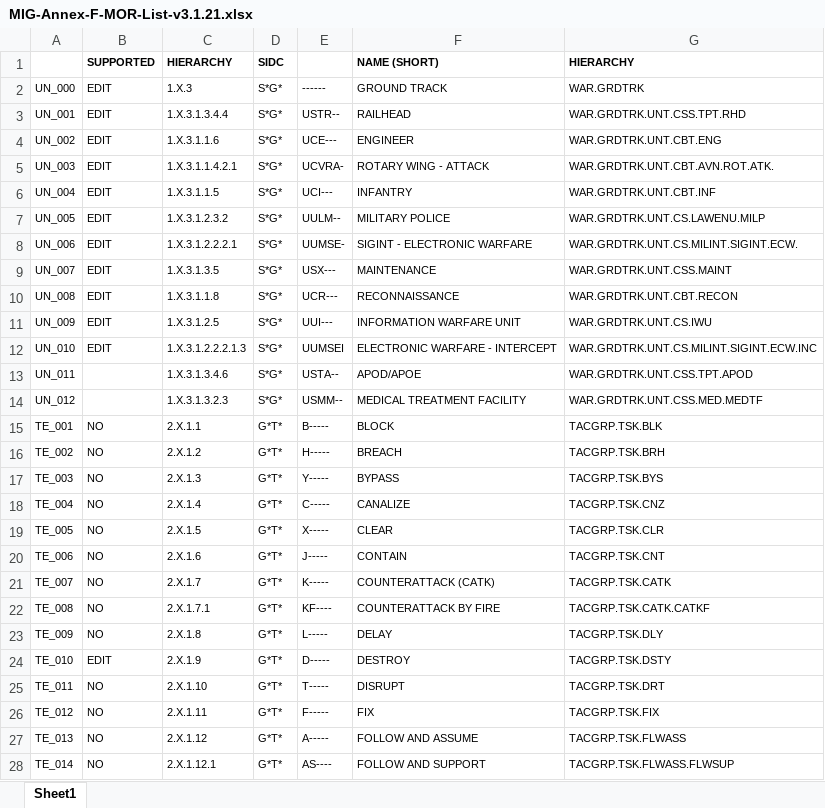
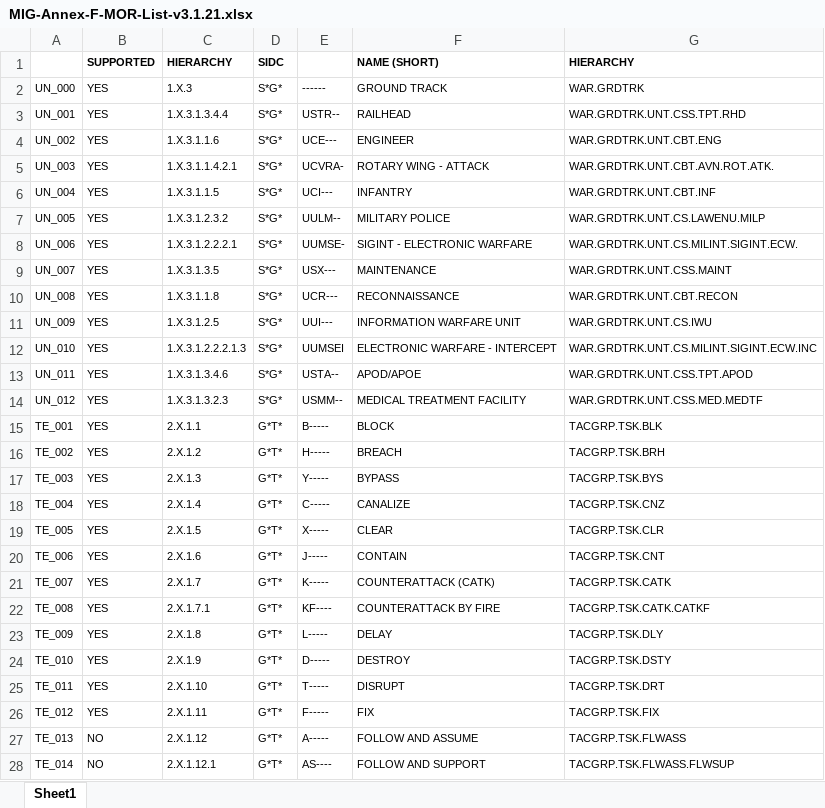
Before and after one commit to syncpoint/ODIN, an Excel workbook: doc/MIG-Annex-F-MOR-List-v3.1.21.xlsx, sheet Sheet1, drawn as a sheet; only a part is shown; values as stored, in another font and other column widths than the file's, no borders; the diff covers the shown part only; the diff names each change by its address in the sheet, - before the commit and + after, or states it on an @@ line.

```diff
--- a/doc/MIG-Annex-F-MOR-List-v3.1.21.xlsx (sheet Sheet1)
+++ b/doc/MIG-Annex-F-MOR-List-v3.1.21.xlsx (sheet Sheet1)
-B2:B12 (SUPPORTED): EDIT
+B2:B12 (SUPPORTED): YES
-B13:B14 (SUPPORTED): (empty)
+B13:B14 (SUPPORTED): YES
-B15:B23 (SUPPORTED): NO
+B15:B23 (SUPPORTED): YES
-B24 (SUPPORTED): EDIT
+B24 (SUPPORTED): YES
-B25:B26 (SUPPORTED): NO
+B25:B26 (SUPPORTED): YES
```
Also changed, not shown: 5 added rows and 181 edited cells elsewhere in this sheet, 1 other file.
